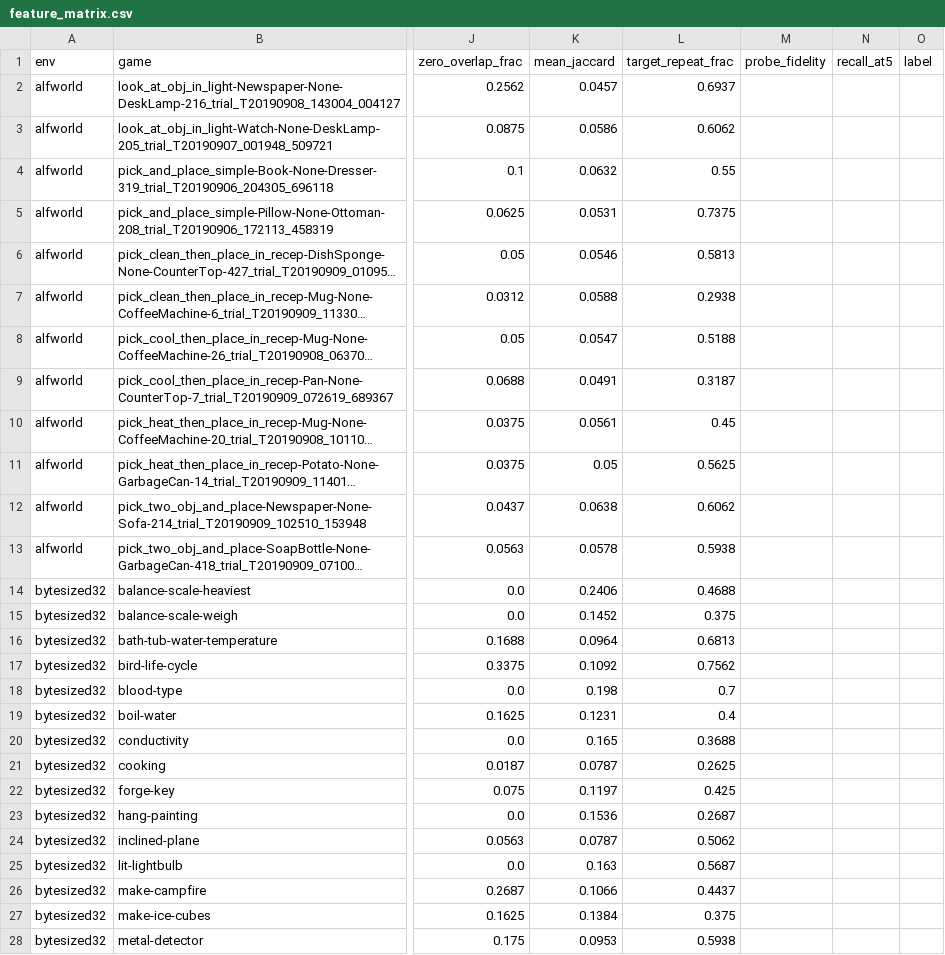
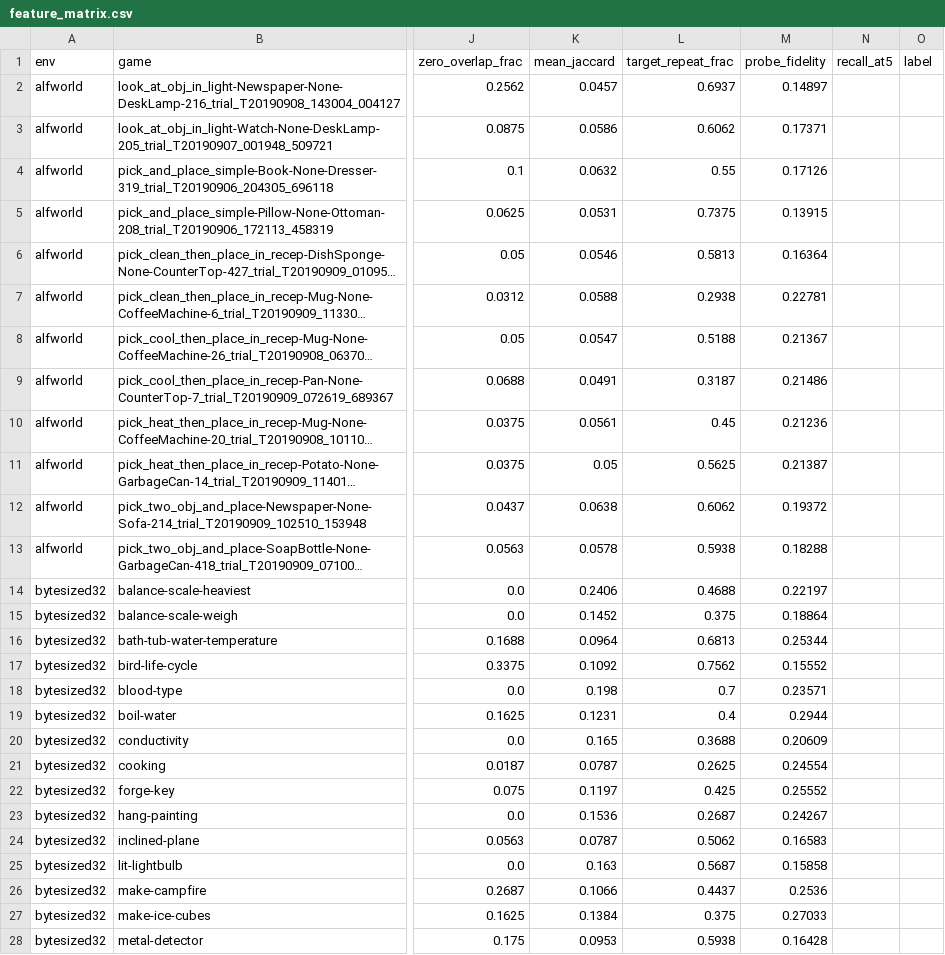
Before and after one commit to Shryes19/nemotron-AFML-research, a CSV file: results/features/feature_matrix.csv, drawn as a sheet; only a part is shown, gaps mark what is left out; long unchanged cells end in …; the diff covers the shown part only; the diff names each change by its address in the sheet, - before the commit and + after, or states it on an @@ line.

Commit message:
Feature matrix: add Feature 1 (probe fidelity)

```diff
--- a/results/features/feature_matrix.csv
+++ b/results/features/feature_matrix.csv
-M2 (probe_fidelity): (empty)
+M2 (probe_fidelity): 0.14897
-M3 (probe_fidelity): (empty)
+M3 (probe_fidelity): 0.17371
-M4 (probe_fidelity): (empty)
+M4 (probe_fidelity): 0.17126
-M5 (probe_fidelity): (empty)
+M5 (probe_fidelity): 0.13915
-M6 (probe_fidelity): (empty)
+M6 (probe_fidelity): 0.16364
-M7 (probe_fidelity): (empty)
+M7 (probe_fidelity): 0.22781
-M8 (probe_fidelity): (empty)
+M8 (probe_fidelity): 0.21367
-M9 (probe_fidelity): (empty)
+M9 (probe_fidelity): 0.21486
-M10 (probe_fidelity): (empty)
+M10 (probe_fidelity): 0.21236
-M11 (probe_fidelity): (empty)
+M11 (probe_fidelity): 0.21387
-M12 (probe_fidelity): (empty)
+M12 (probe_fidelity): 0.19372
-M13 (probe_fidelity): (empty)
+M13 (probe_fidelity): 0.18288
-M14 (probe_fidelity): (empty)
+M14 (probe_fidelity): 0.22197
-M15 (probe_fidelity): (empty)
+M15 (probe_fidelity): 0.18864
-M16 (probe_fidelity): (empty)
+M16 (probe_fidelity): 0.25344
-M17 (probe_fidelity): (empty)
+M17 (probe_fidelity): 0.15552
-M18 (probe_fidelity): (empty)
+M18 (probe_fidelity): 0.23571
-M19 (probe_fidelity): (empty)
+M19 (probe_fidelity): 0.2944
-M20 (probe_fidelity): (empty)
+M20 (probe_fidelity): 0.20609
-M21 (probe_fidelity): (empty)
+M21 (probe_fidelity): 0.24554
-M22 (probe_fidelity): (empty)
+M22 (probe_fidelity): 0.25552
-M23 (probe_fidelity): (empty)
+M23 (probe_fidelity): 0.24267
-M24 (probe_fidelity): (empty)
+M24 (probe_fidelity): 0.16583
-M25 (probe_fidelity): (empty)
+M25 (probe_fidelity): 0.15858
-M26 (probe_fidelity): (empty)
+M26 (probe_fidelity): 0.2536
-M27 (probe_fidelity): (empty)
+M27 (probe_fidelity): 0.27033
-M28 (probe_fidelity): (empty)
+M28 (probe_fidelity): 0.16428
```
Also changed, not shown: 15 edited cells elsewhere in this file.
